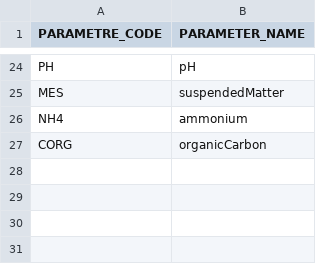
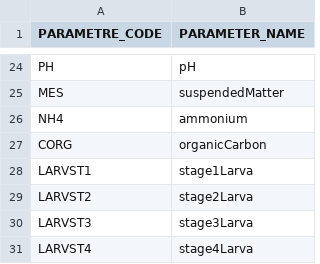
Before and after one commit to easy-global-market/smbt-data-models, a CSV file: ngsild-payloads/Sextant/LittoralWaterMonitoring/parametersCodes.csv, drawn as a sheet; only a part is shown, gaps mark what is left out; the diff names each change by its address in the sheet, - before the commit and + after, or states it on an @@ line.

Commit message:
Update parametersCodes.csv

```diff
--- a/ngsild-payloads/Sextant/LittoralWaterMonitoring/parametersCodes.csv
+++ b/ngsild-payloads/Sextant/LittoralWaterMonitoring/parametersCodes.csv
+row 28: LARVST1 | stage1Larva
+row 29: LARVST2 | stage2Larva
+row 30: LARVST3 | stage3Larva
+row 31: LARVST4 | stage4Larva
```
